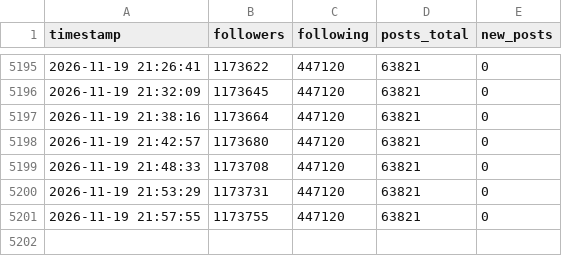
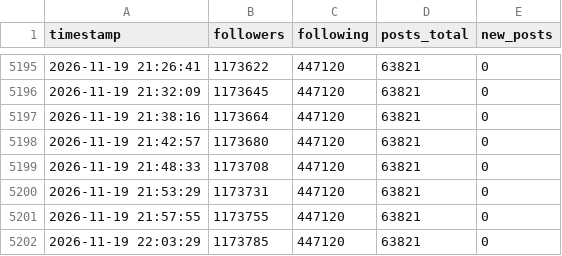
Before and after one commit to President-KR/xcounter, a CSV file: data/2026-11.csv, drawn as a sheet; only a part is shown, gaps mark what is left out.

Commit message:
data 2026-11-19 22:03

```diff
--- a/data/2026-11.csv
+++ b/data/2026-11.csv
@@ -5201 +5201,2 @@ timestamp,followers,following,posts_total,new_posts
 2026-11-19 21:57:55,1173755,447120,63821,0
+2026-11-19 22:03:29,1173785,447120,63821,0
```
Also changed, not shown: 1 other file.
